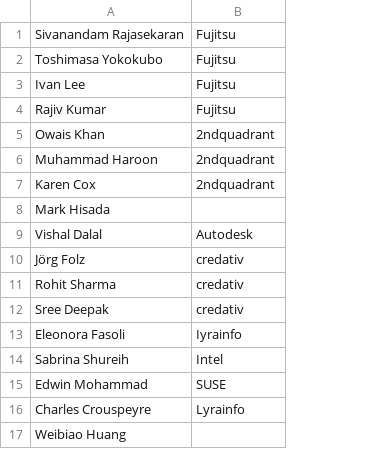
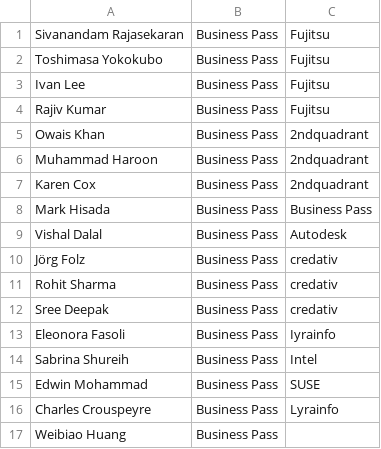
Before and after one commit to fossasia/badgeyay, a CSV file: backend/sample/businesspass.png.csv, drawn as a sheet; addresses are those after the commit; the diff names each change by its address in the sheet, - before the commit and + after, or states it on an @@ line.

Commit message:
Modified CSV's test and samples (#517)
Modified test fav files to confirm with the latest update.

Fixes #481

```diff
--- a/backend/sample/businesspass.png.csv
+++ b/backend/sample/businesspass.png.csv
+column B, rows 1-17: all Business Pass
-C8: (empty)
+C8: Business Pass
```
Also changed, not shown: backend/sample/camera.png.csv, backend/sample/organiser.png.csv, 19 other files.
